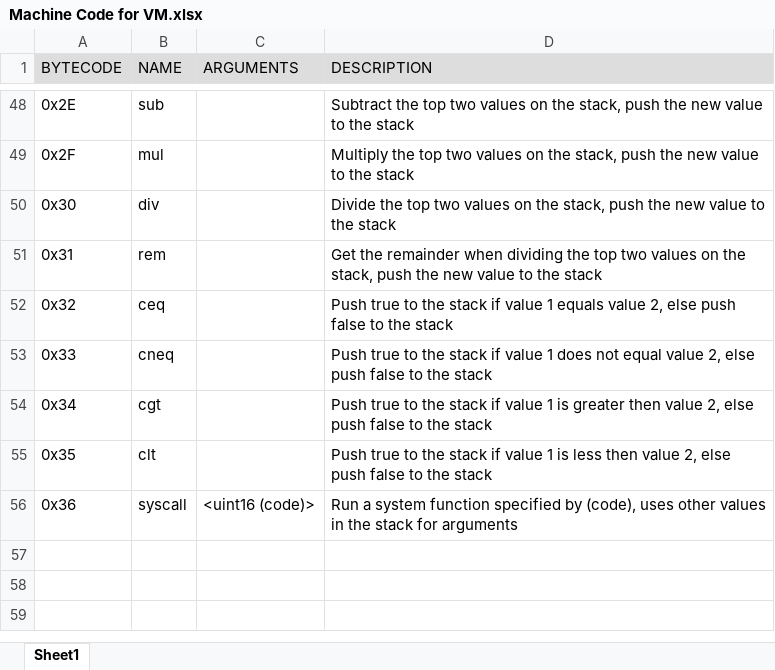
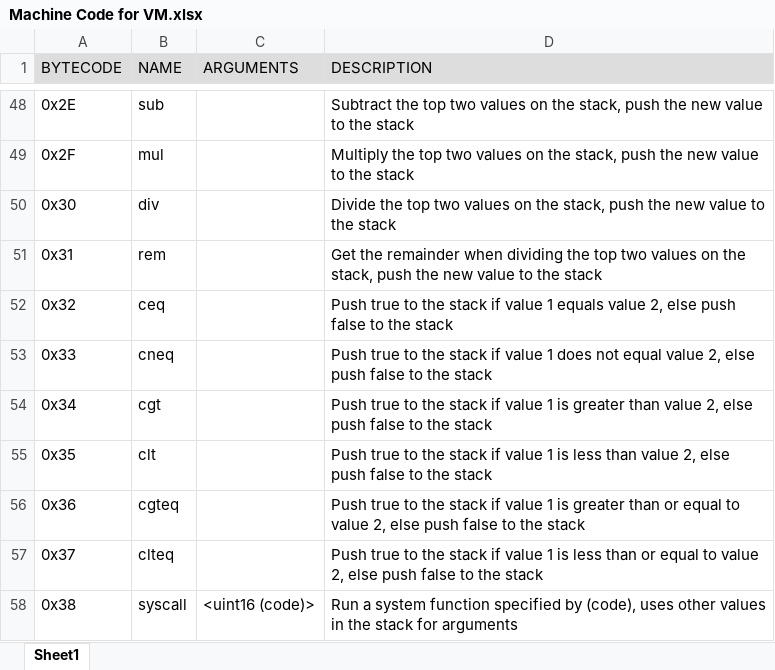
Before and after one commit to marc-cr1810/Typhoon-2019, an Excel workbook: Docs/Machine Code for VM.xlsx, sheet Sheet1, drawn as a sheet; only a part is shown, gaps mark what is left out; values as stored, in another font and other column widths than the file's, no borders; addresses are those after the commit; the diff names each change by its address in the sheet, - before the commit and + after, or states it on an @@ line.

```diff
--- a/Docs/Machine Code for VM.xlsx (sheet Sheet1)
+++ b/Docs/Machine Code for VM.xlsx (sheet Sheet1)
-D54 (DESCRIPTION): …is greater then value 2,…
+D54 (DESCRIPTION): …is greater than value 2,…
-D55 (DESCRIPTION): …is less then value 2,…
+D55 (DESCRIPTION): …is less than value 2,…
+row 56: 0x36 | cgteq |  | Push true to the stack if value 1 is greater than or equal to value 2, else push false to the stack
+row 57: 0x37 | clteq |  | Push true to the stack if value 1 is less than or equal to value 2, else push false to the stack
-A58 (BYTECODE): 0x36
+A58 (BYTECODE): 0x38
```
Also changed, not shown: 9 other files.
